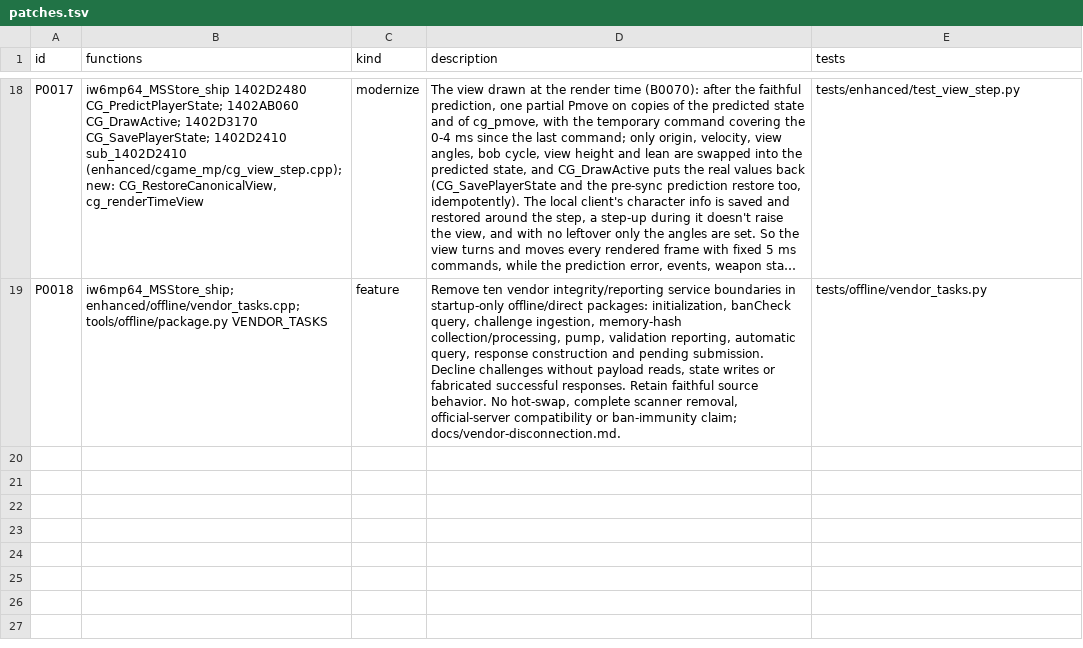
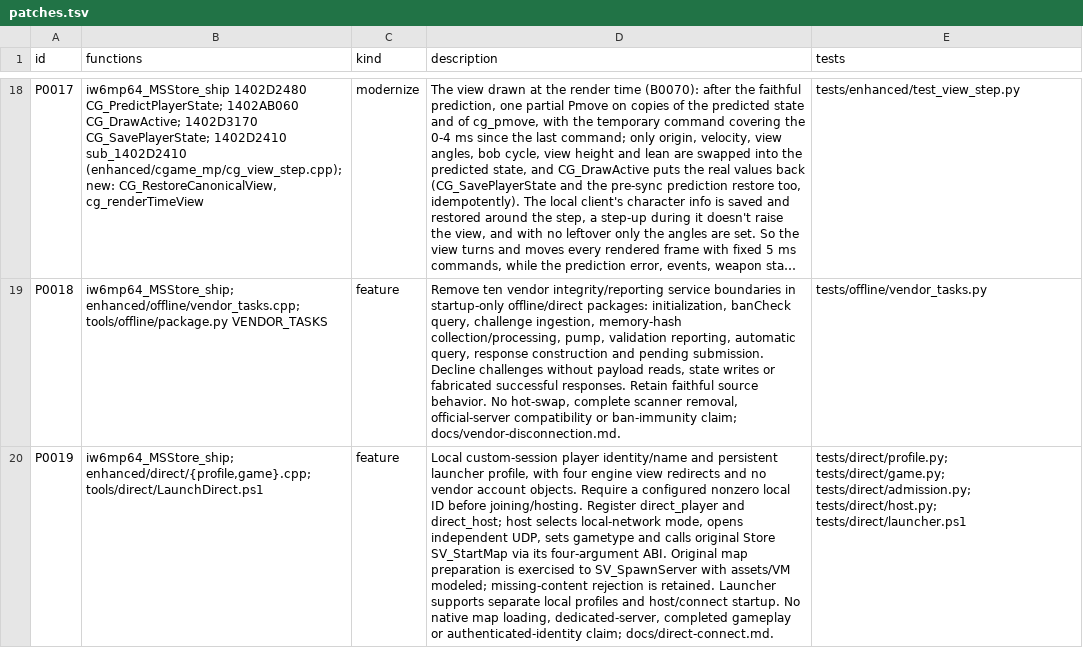
Before and after one commit to lizardpeter/ghosts-decomp, a TSV file: records/patches.tsv, drawn as a sheet; only a part is shown, gaps mark what is left out; long unchanged cells end in …; the diff names each change by its address in the sheet, - before the commit and + after, or states it on an @@ line.

Commit message:
Add local player profiles and route direct hosting into original map startup

```diff
--- a/records/patches.tsv
+++ b/records/patches.tsv
+row 20: P0019 | iw6mp64_MSStore_ship; enhanced/direct/{profile,game}.cpp; tools/direct/LaunchDirect.ps1 | feature | Local custom-session player identity/name and persistent launcher profile, with four engine view redirects and no vendor account objects. Require a configured nonzero local ID before joining/hosting. Register direct_player and direct_host; host selects local-network mode, opens independent UDP, sets gametype and calls original Store SV_StartMap via its four-argument ABI. Original map preparation is exercised to SV_SpawnServer with assets/VM modeled; missing-content rejection is retained. Launcher supports separate local profiles and host/connect startup. No native map loading, dedicated-server, completed gameplay or authenticated-identity claim; docs/direct-connect.md. | tests/direct/profile.py; tests/direct/game.py; tests/direct/admission.py; tests/direct/host.py; tests/direct/launcher.ps1
```
Also changed, not shown: 12 other files.
